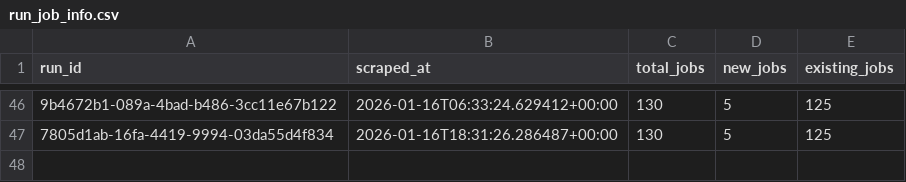
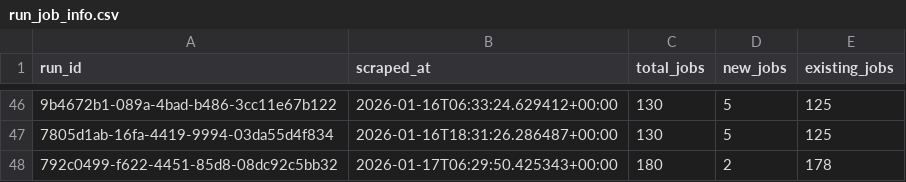
Before and after one commit to tanprabhu/job-market-pulse, a CSV file: data/processed/run_job_info.csv, drawn as a sheet; only a part is shown, gaps mark what is left out; the diff names each change by its address in the sheet, - before the commit and + after, or states it on an @@ line.

```diff
--- a/data/processed/run_job_info.csv
+++ b/data/processed/run_job_info.csv
+row 48: 792c0499-f622-4451-85d8-08dc92c5bb32 | 2026-01-17T06:29:50.425343+00:00 | 180 | 2 | 178
```
Also changed, not shown: data/meta/scrape_runs.csv, data/processed/data_clean.csv, 1 other file.
